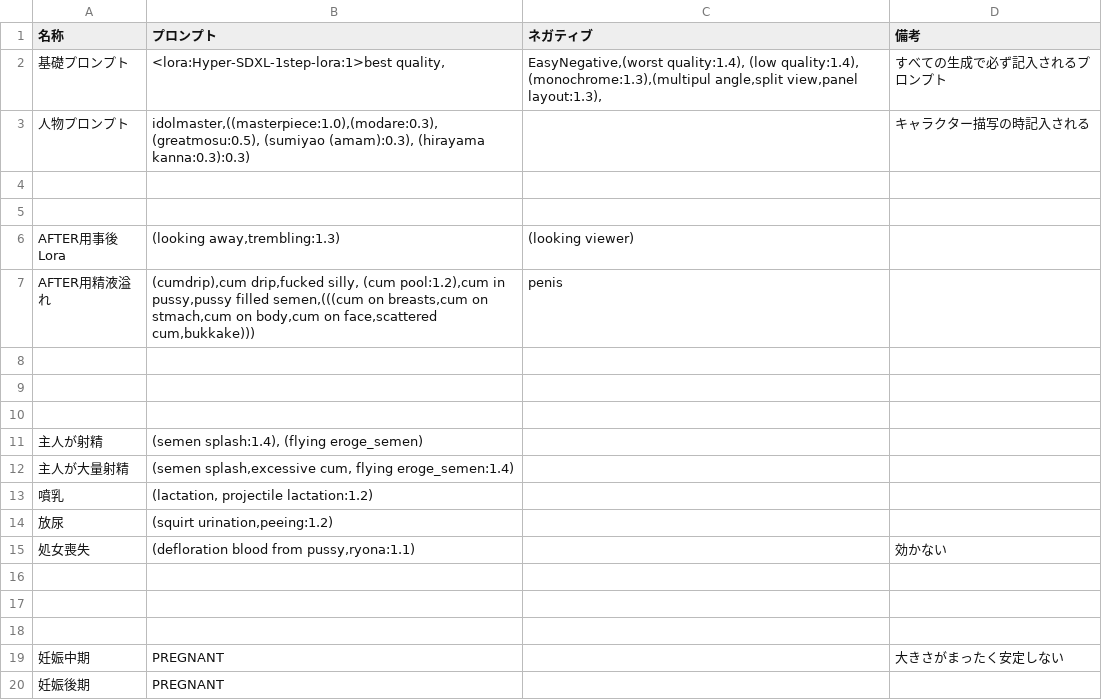
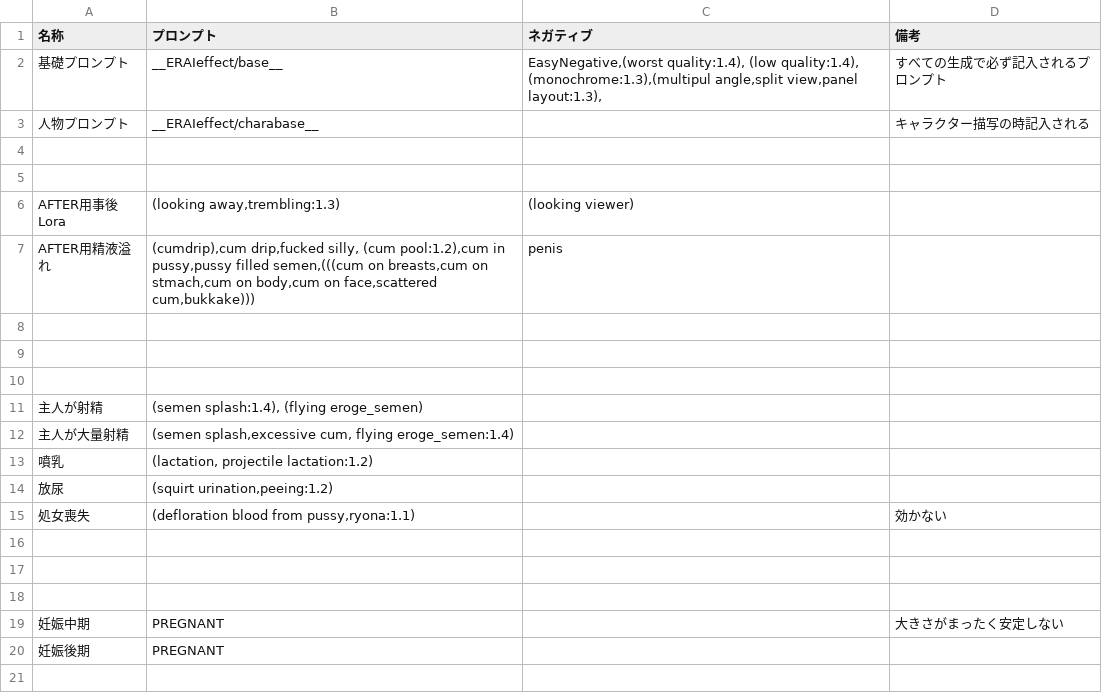
Before and after one commit to qulqu3331/era2webuitest, a CSV file: era2webui/eraImascgpro/csvfiles/Effect.csv, drawn as a sheet.

```diff
--- a/era2webui/eraImascgpro/csvfiles/Effect.csv
+++ b/era2webui/eraImascgpro/csvfiles/Effect.csv
@@ -1,4 +1,4 @@
 名称,プロンプト,ネガティブ,備考
-基礎プロンプト,"<lora:Hyper-SDXL-1step-lora:1>best quality, ","EasyNegative,(worst quality:1.4), (low quality:1.4), (monochrome:1.3),(multipul angle,split view,panel layout:1.3),",すべての生成で必ず記入されるプロンプト
-人物プロンプト,"idolmaster,((masterpiece:1.0),(modare:0.3), (greatmosu:0.5), (sumiyao (amam):0.3), (hirayama kanna:0.3):0.3)",,キャラクター描写の時記入される
+基礎プロンプト,__ERAIeffect/base__,"EasyNegative,(worst quality:1.4), (low quality:1.4), (monochrome:1.3),(multipul angle,split view,panel layout:1.3),",すべての生成で必ず記入されるプロンプト
+人物プロンプト,__ERAIeffect/charabase__,,キャラクター描写の時記入される
 ,,,
```
Also changed, not shown: era2webui/eraH/csvfiles/Effect.csv, era2webui/eraTW/csvfiles/Effect.csv, 2 other files.
